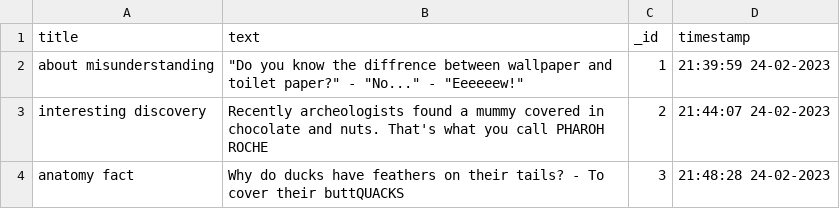
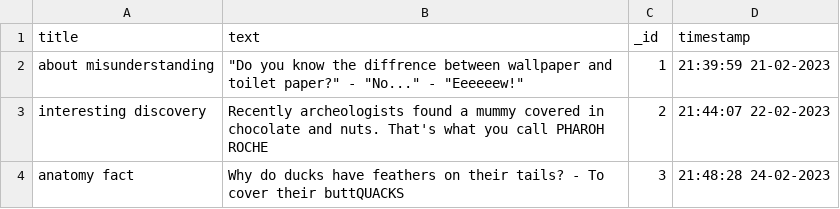
Before and after one commit to AbbosAtamuratov/mid-semester-qualiffiers, a CSV file: notes.csv, drawn as a sheet.

```diff
--- a/notes.csv
+++ b/notes.csv
@@ -1,4 +1,4 @@
 title,text,_id,timestamp
-about misunderstanding,"""Do you know the diffrence between wallpaper and toilet paper?"" - ""No..."" - ""Eeeeeew!""",1,21:39:59 24-02-2023
-interesting discovery,Recently archeologists found a mummy covered in chocolate and nuts. That's what you call PHAROH ROCHE,2,21:44:07 24-02-2023
+about misunderstanding,"""Do you know the diffrence between wallpaper and toilet paper?"" - ""No..."" - ""Eeeeeew!""",1,21:39:59 21-02-2023
+interesting discovery,Recently archeologists found a mummy covered in chocolate and nuts. That's what you call PHAROH ROCHE,2,21:44:07 22-02-2023
 anatomy fact,Why do ducks have feathers on their tails? - To cover their buttQUACKS,3,21:48:28 24-02-2023
```
Also changed, not shown: 8 other files.
